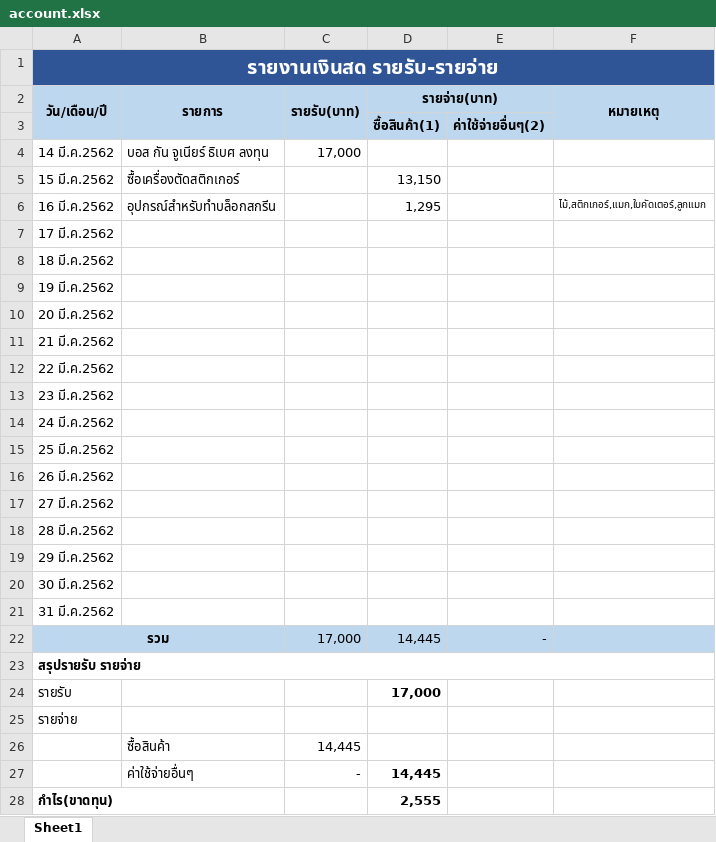
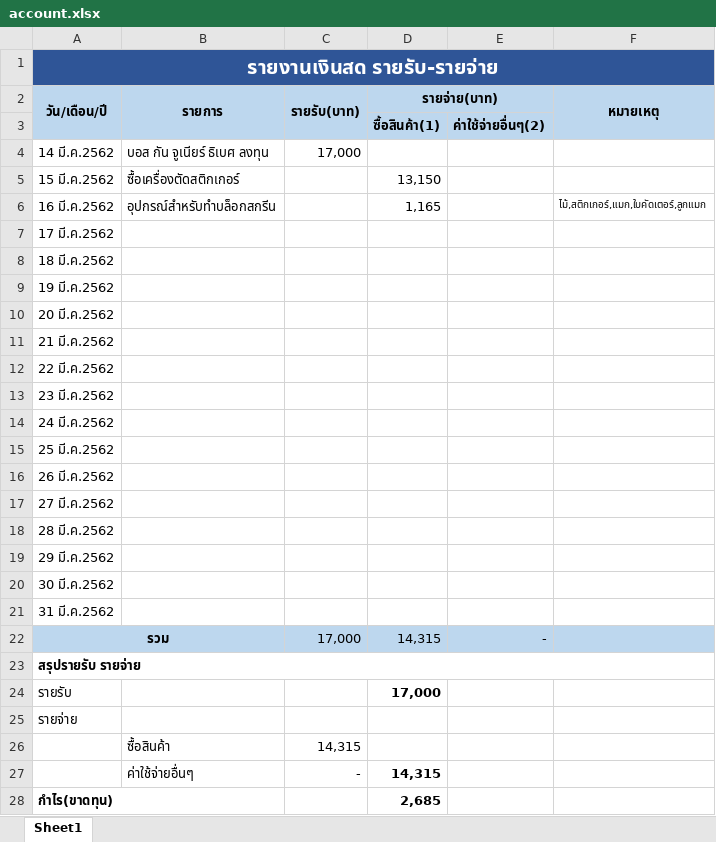
Before and after one commit to kunchaiCH/my, an Excel workbook: account.xlsx, sheet Sheet1, drawn as a sheet; values as stored, in another font and other column widths than the file's, no borders; the diff names each change by its address in the sheet, - before the commit and + after, or states it on an @@ line.

Commit message:
edit2

```diff
--- a/account.xlsx (sheet Sheet1)
+++ b/account.xlsx (sheet Sheet1)
-D6 (รายจ่าย(บาท)): 1,295
+D6 (รายจ่าย(บาท)): 1,165
-D22 (รายจ่าย(บาท)): 14,445
+D22 (รายจ่าย(บาท)): 14,315
-C26 (รายรับ(บาท)): 14,445
+C26 (รายรับ(บาท)): 14,315
-D27 (รายจ่าย(บาท)): 14,445
+D27 (รายจ่าย(บาท)): 14,315
-D28 (รายจ่าย(บาท)): 2,555
+D28 (รายจ่าย(บาท)): 2,685
```
